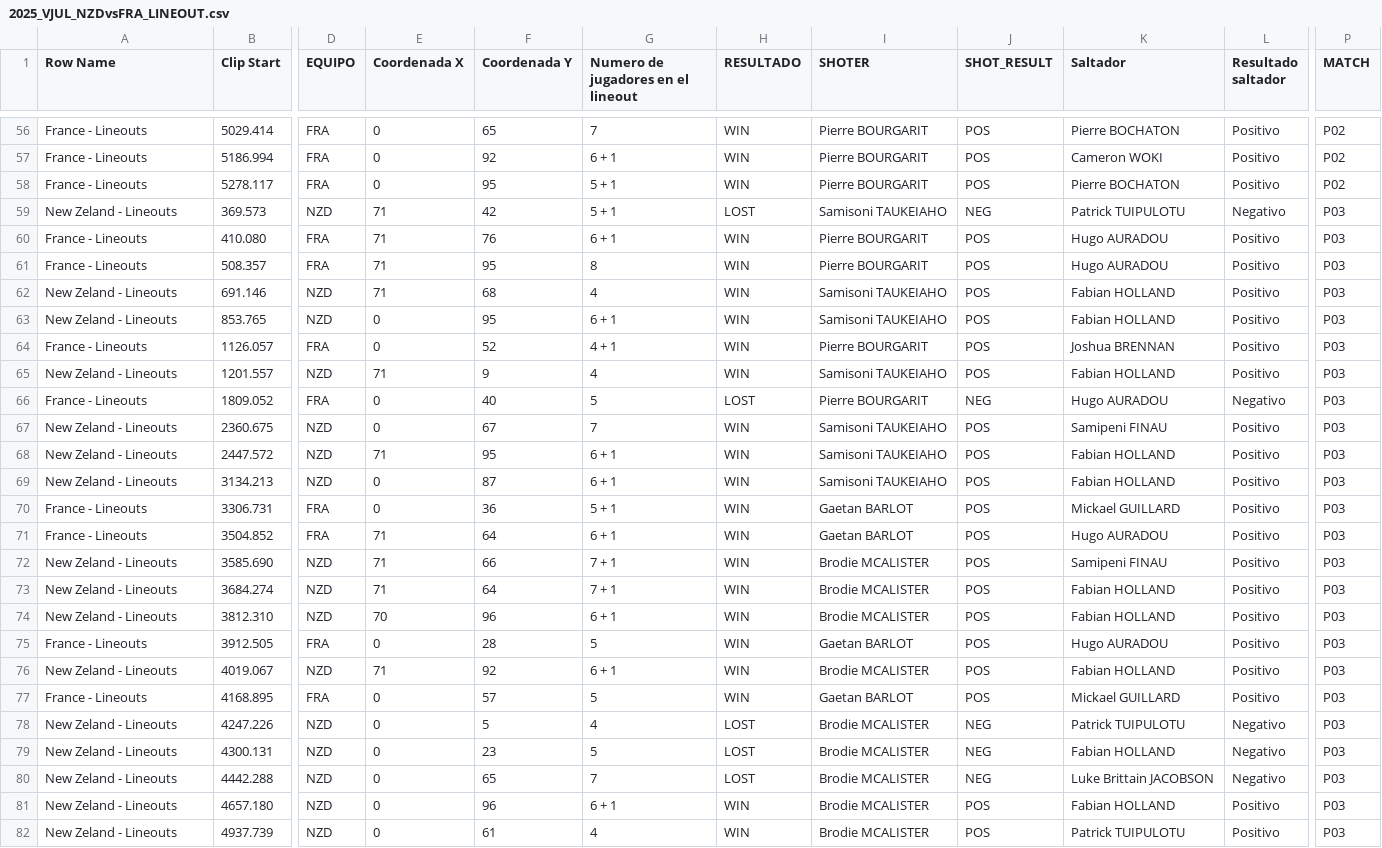
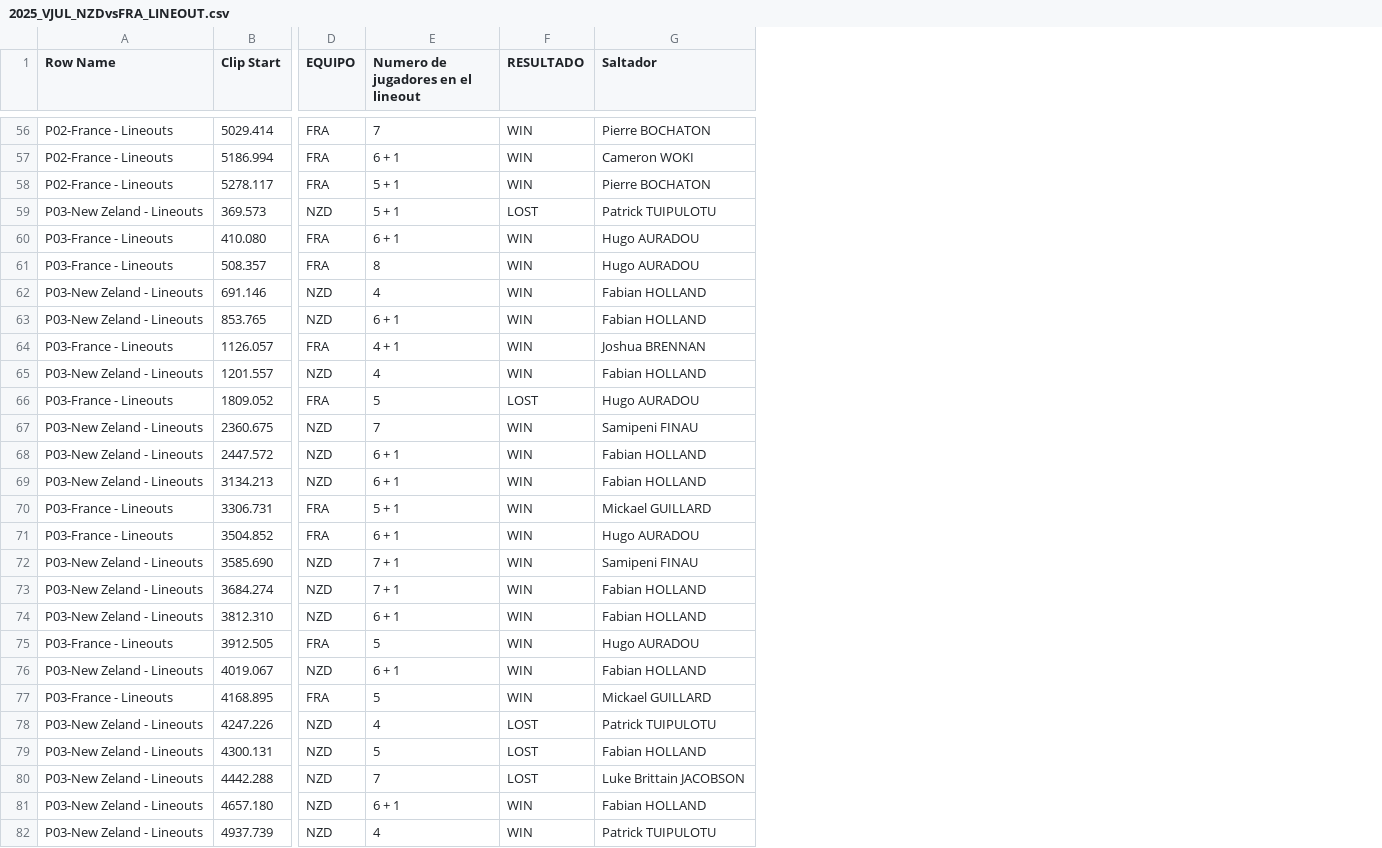
Before and after one commit to martinjauma/databasevideo, a CSV file: page/DEMO/2025_VJUL_NZDvsFRA_LINEOUT.csv, drawn as a sheet; only a part is shown, gaps mark what is left out; the diff covers the shown part only; the diff names each change by its address in the sheet, - before the commit and + after, or states it on an @@ line.

```diff
--- a/page/DEMO/2025_VJUL_NZDvsFRA_LINEOUT.csv
+++ b/page/DEMO/2025_VJUL_NZDvsFRA_LINEOUT.csv
-column E (Coordenada X), rows 56-82: 0 | 0 | 0 | 71 | 71 | 71 | 71 | 0 | 0 | 71 | 0 | 0 | 71 | 0 | 0 | 71 | 71 | 71 | 70 | 0 | 71 | 0 | 0 | 0 | 0 | 0 | 0
-column F (Coordenada Y), rows 56-82: 65 | 92 | 95 | 42 | 76 | 95 | 68 | 95 | 52 | 9 | 40 | 67 | 95 | 87 | 36 | 64 | 66 | 64 | 96 | 28 | 92 | 57 | 5 | 23 | 65 | 96 | 61
-column I (SHOTER), rows 56-82: Pierre BOURGARIT | Pierre BOURGARIT | Pierre BOURGARIT | Samisoni TAUKEIAHO | Pierre BOURGARIT | Pierre BOURGARIT | Samisoni TAUKEIAHO | Samisoni TAUKEIAHO | Pierre BOURGARIT | Samisoni TAUKEIAHO | Pierre BOURGARIT | Samisoni TAUKEIAHO | Samisoni TAUKEIAHO | Samisoni TAUKEIAHO | Gaetan BARLOT | Gaetan BARLOT | Brodie MCALISTER | Brodie MCALISTER | Brodie MCALISTER | Gaetan BARLOT | Brodie MCALISTER | Gaetan BARLOT | Brodie MCALISTER | Brodie MCALISTER | Brodie MCALISTER | Brodie MCALISTER | Brodie MCALISTER
-column J (SHOT_RESULT), rows 56-82: POS | POS | POS | NEG | POS | POS | POS | POS | POS | POS | NEG | POS | POS | POS | POS | POS | POS | POS | POS | POS | POS | POS | NEG | NEG | NEG | POS | POS
-column L (Resultado saltador), rows 56-82: Positivo | Positivo | Positivo | Negativo | Positivo | Positivo | Positivo | Positivo | Positivo | Positivo | Negativo | Positivo | Positivo | Positivo | Positivo | Positivo | Positivo | Positivo | Positivo | Positivo | Positivo | Positivo | Negativo | Negativo | Negativo | Positivo | Positivo
-column P (MATCH), rows 56-82: P02 | P02 | P02 | P03 | P03 | P03 | P03 | P03 | P03 | P03 | P03 | P03 | P03 | P03 | P03 | P03 | P03 | P03 | P03 | P03 | P03 | P03 | P03 | P03 | P03 | P03 | P03
-A56:A58 (Row Name): France - Lineouts
+A56:A58 (Row Name): P02-France - Lineouts
-A59 (Row Name): New Zeland - Lineouts
+A59 (Row Name): P03-New Zeland - Lineouts
-A60:A61 (Row Name): France - Lineouts
+A60:A61 (Row Name): P03-France - Lineouts
-A62:A63 (Row Name): New Zeland - Lineouts
+A62:A63 (Row Name): P03-New Zeland - Lineouts
-A64 (Row Name): France - Lineouts
+A64 (Row Name): P03-France - Lineouts
-A65 (Row Name): New Zeland - Lineouts
+A65 (Row Name): P03-New Zeland - Lineouts
-A66 (Row Name): France - Lineouts
+A66 (Row Name): P03-France - Lineouts
-A67:A69 (Row Name): New Zeland - Lineouts
+A67:A69 (Row Name): P03-New Zeland - Lineouts
-A70:A71 (Row Name): France - Lineouts
+A70:A71 (Row Name): P03-France - Lineouts
-A72:A74 (Row Name): New Zeland - Lineouts
+A72:A74 (Row Name): P03-New Zeland - Lineouts
-A75 (Row Name): France - Lineouts
+A75 (Row Name): P03-France - Lineouts
-A76 (Row Name): New Zeland - Lineouts
+A76 (Row Name): P03-New Zeland - Lineouts
-A77 (Row Name): France - Lineouts
+A77 (Row Name): P03-France - Lineouts
-A78:A82 (Row Name): New Zeland - Lineouts
+A78:A82 (Row Name): P03-New Zeland - Lineouts
```
Also changed, not shown: 56 edited cells elsewhere in this file.
